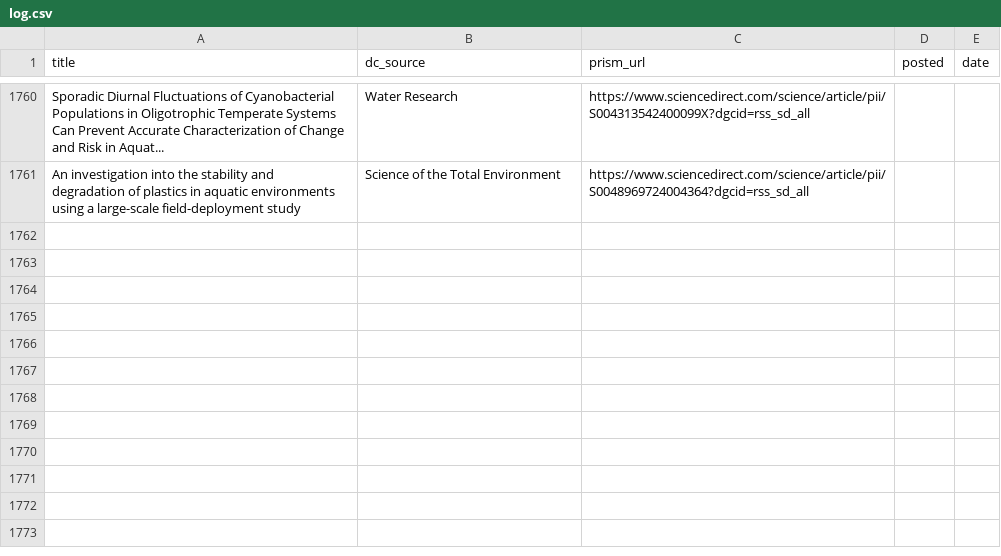
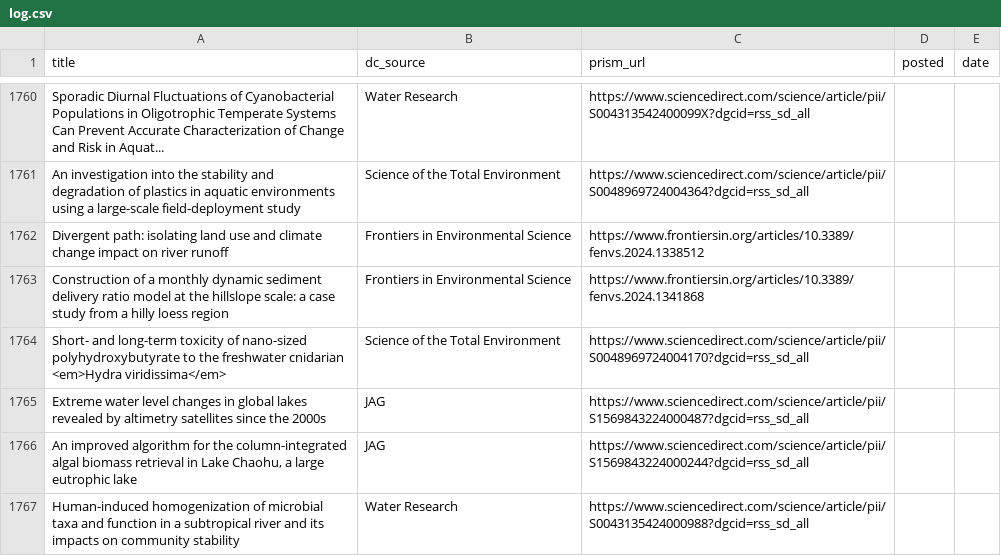
Before and after one commit to feedpapers/limnopapers, a CSV file: log.csv, drawn as a sheet; only a part is shown, gaps mark what is left out; the diff names each change by its address in the sheet, - before the commit and + after, or states it on an @@ line.

Commit message:
Updated log

```diff
--- a/log.csv
+++ b/log.csv
+row 1762: Divergent path: isolating land use and climate change impact on river runoff | Frontiers in Environmental Science | https://www.frontiersin.org/articles/10.3389/fenvs.2024.1338512
+row 1763: Construction of a monthly dynamic sediment delivery ratio model at the hillslope scale: a case study from a hilly loess region | Frontiers in Environmental Science | https://www.frontiersin.org/articles/10.3389/fenvs.2024.1341868
+row 1764: Short- and long-term toxicity of nano-sized polyhydroxybutyrate to the freshwater cnidarian <em>Hydra viridissima</em> | Science of the Total Environment | https://www.sciencedirect.com/science/article/pii/S0048969724004170?dgcid=rss_sd_all
+row 1765: Extreme water level changes in global lakes revealed by altimetry satellites since the 2000s | JAG | https://www.sciencedirect.com/science/article/pii/S1569843224000487?dgcid=rss_sd_all
+row 1766: An improved algorithm for the column-integrated algal biomass retrieval in Lake Chaohu, a large eutrophic lake | JAG | https://www.sciencedirect.com/science/article/pii/S1569843224000244?dgcid=rss_sd_all
+row 1767: Human-induced homogenization of microbial taxa and function in a subtropical river and its impacts on community stability | Water Research | https://www.sciencedirect.com/science/article/pii/S0043135424000988?dgcid=rss_sd_all
```
